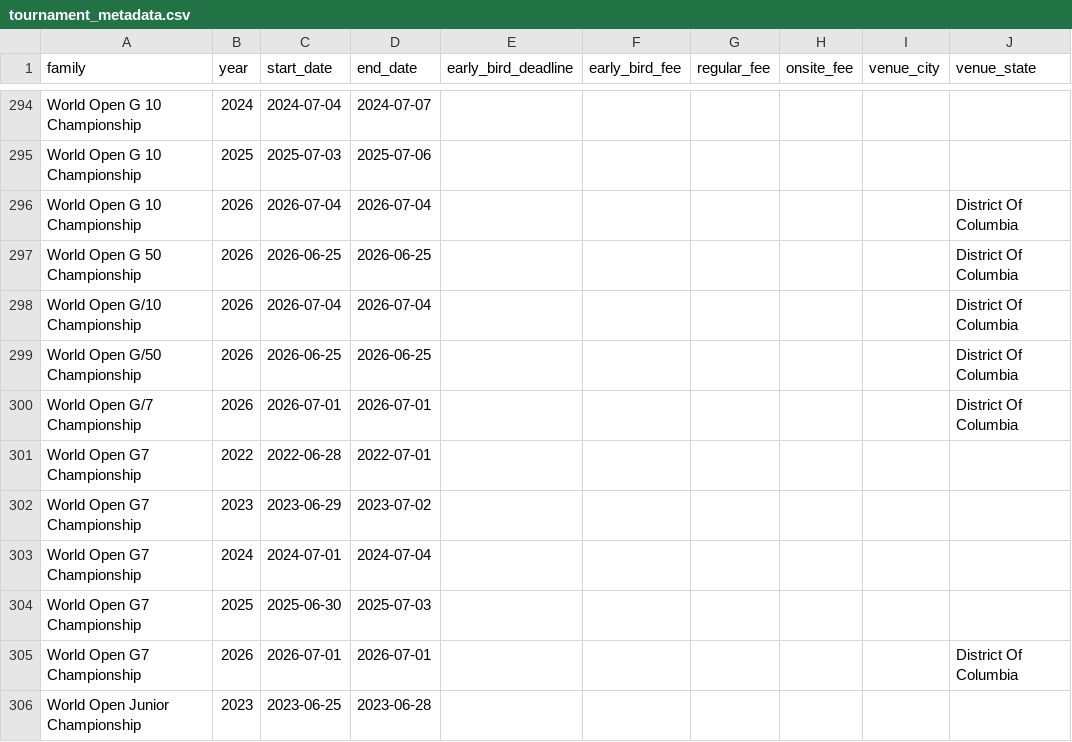
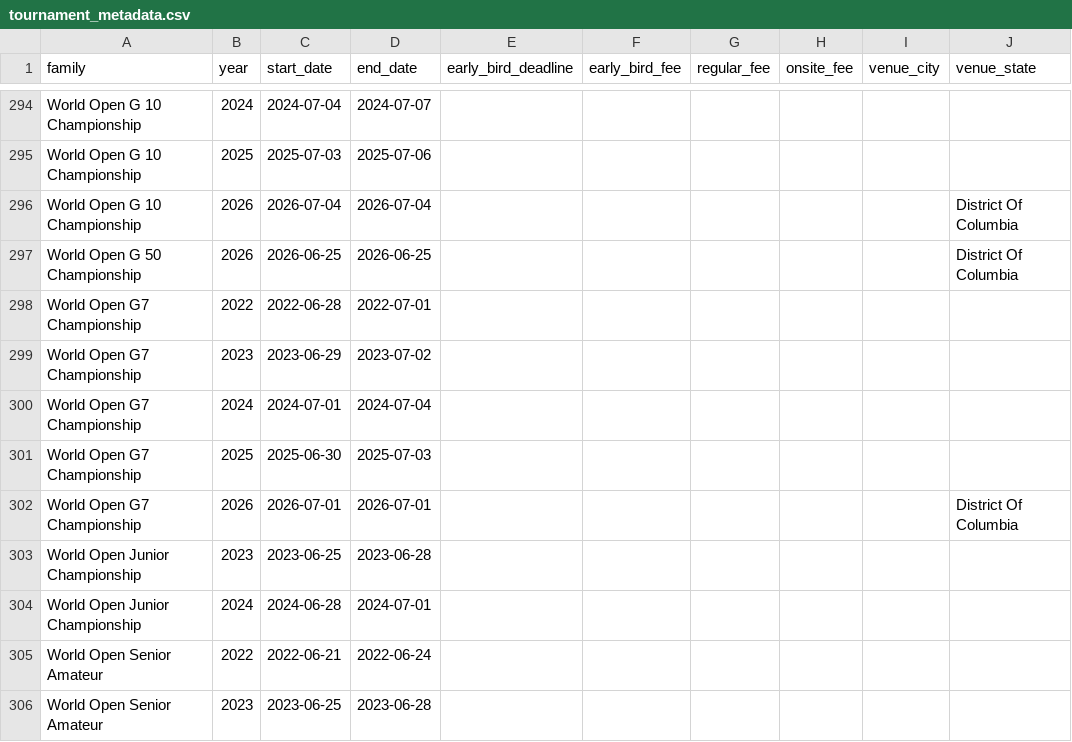
Before and after one commit to HaterAndrew/chess-prediction, a CSV file: output/tournament_metadata.csv, drawn as a sheet; only a part is shown, gaps mark what is left out; the shorter side is filled out with more unchanged rows.

Commit message:
fix(aliases): fold slash-spelled World Open quick-chess names onto the lineage
CCA's site spells the sub-events G/7, G/10, G/50; the model's history is
keyed on the space and fused spellings. Same events (owner-confirmed).
FAMILY_GROUPS entries make name-level equality hold everywhere the
canonicalizer is used, and CCA_CANONICALIZE folds the scraped names so
scrapers.entries.sync_metadata date-updates the existing metadata rows
instead of appending duplicates. The three duplicate slash-spelled 2026
metadata rows are removed (dates identical to their lineage twins).

```diff
--- a/output/tournament_metadata.csv
+++ b/output/tournament_metadata.csv
@@ -297,5 +297,2 @@ World Open G 10 Championship,2026,2026-07-04,2026-07-04,,,,,,District Of Columbi
 World Open G 50 Championship,2026,2026-06-25,2026-06-25,,,,,,District Of Columbia
-World Open G/10 Championship,2026,2026-07-04,2026-07-04,,,,,,District Of Columbia
-World Open G/50 Championship,2026,2026-06-25,2026-06-25,,,,,,District Of Columbia
-World Open G/7 Championship,2026,2026-07-01,2026-07-01,,,,,,District Of Columbia
 World Open G7 Championship,2022,2022-06-28,2022-07-01,,,,,,
```
Also changed, not shown: 1 other file.
